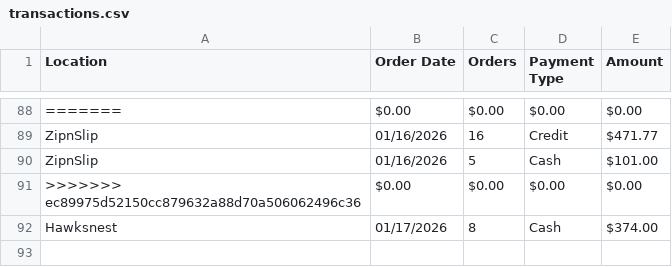
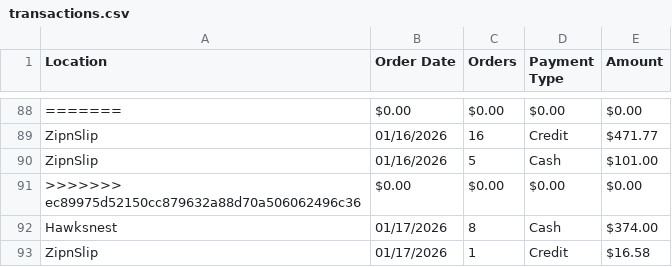
Before and after one commit to alleycatphoto/acps-server, a CSV file: sales/transactions.csv, drawn as a sheet; only a part is shown, gaps mark what is left out; the diff names each change by its address in the sheet, - before the commit and + after, or states it on an @@ line.

Commit message:
fix: add new transaction entry for ZipnSlip on 01/17/2026

```diff
--- a/sales/transactions.csv
+++ b/sales/transactions.csv
+row 93: ZipnSlip | 01/17/2026 | 1 | Credit | $16.58
```
Also changed, not shown: 1 other file.
